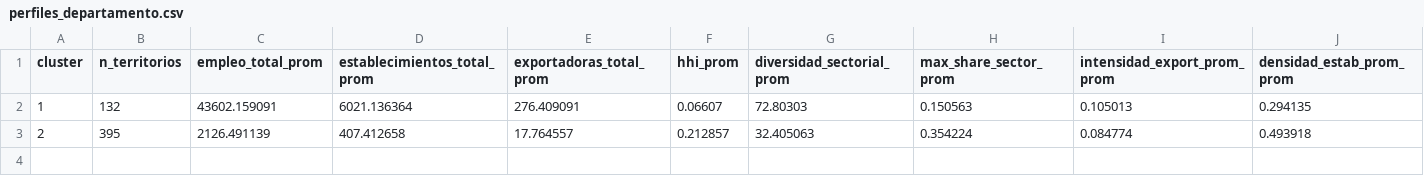
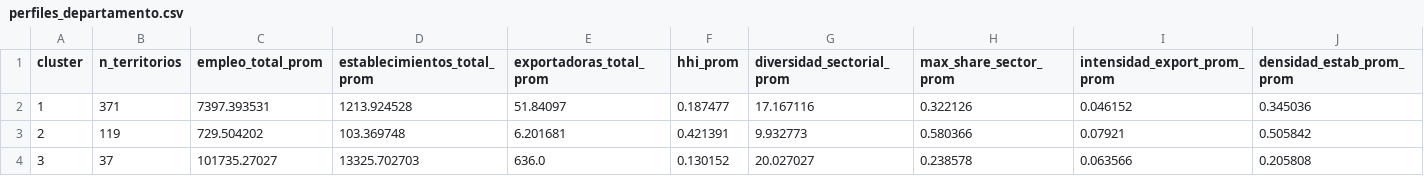
Before and after one commit to agustoromero/clusters_productivos, a CSV file: clusters_productivos/pipeline/output/clusters/perfiles_departamento.csv, drawn as a sheet; only a part is shown; rows hold the shown columns only; the diff covers the shown part only; the diff names each change by its address in the sheet, - before the commit and + after, or states it on an @@ line.

```diff
--- a/clusters_productivos/pipeline/output/clusters/perfiles_departamento.csv
+++ b/clusters_productivos/pipeline/output/clusters/perfiles_departamento.csv
-B2 (n_territorios): 132
+B2 (n_territorios): 371
-C2 (empleo_total_prom): 43602.159091
+C2 (empleo_total_prom): 7397.393531
-D2 (establecimientos_total_prom): 6021.136364
+D2 (establecimientos_total_prom): 1213.924528
-E2 (exportadoras_total_prom): 276.409091
+E2 (exportadoras_total_prom): 51.84097
-F2 (hhi_prom): 0.06607
+F2 (hhi_prom): 0.187477
-G2 (diversidad_sectorial_prom): 72.80303
+G2 (diversidad_sectorial_prom): 17.167116
-H2 (max_share_sector_prom): 0.150563
+H2 (max_share_sector_prom): 0.322126
-I2 (intensidad_export_prom_prom): 0.105013
+I2 (intensidad_export_prom_prom): 0.046152
-J2 (densidad_estab_prom_prom): 0.294135
+J2 (densidad_estab_prom_prom): 0.345036
-B3 (n_territorios): 395
+B3 (n_territorios): 119
-C3 (empleo_total_prom): 2126.491139
+C3 (empleo_total_prom): 729.504202
-D3 (establecimientos_total_prom): 407.412658
+D3 (establecimientos_total_prom): 103.369748
-E3 (exportadoras_total_prom): 17.764557
+E3 (exportadoras_total_prom): 6.201681
-F3 (hhi_prom): 0.212857
+F3 (hhi_prom): 0.421391
-G3 (diversidad_sectorial_prom): 32.405063
+G3 (diversidad_sectorial_prom): 9.932773
-H3 (max_share_sector_prom): 0.354224
+H3 (max_share_sector_prom): 0.580366
-I3 (intensidad_export_prom_prom): 0.084774
+I3 (intensidad_export_prom_prom): 0.07921
-J3 (densidad_estab_prom_prom): 0.493918
+J3 (densidad_estab_prom_prom): 0.505842
+row 4: 3 | 37 | 101735.27027 | 13325.702703 | 636.0 | 0.130152 | 20.027027 | 0.238578 | 0.063566 | 0.205808
```
Also changed, not shown: 2 edited cells elsewhere in this file, clusters_productivos/pipeline/output/clusters/clusters_departamento.csv, clusters_productivos/pipeline/output/clusters/clusters_provincia.csv, 13 other files.
